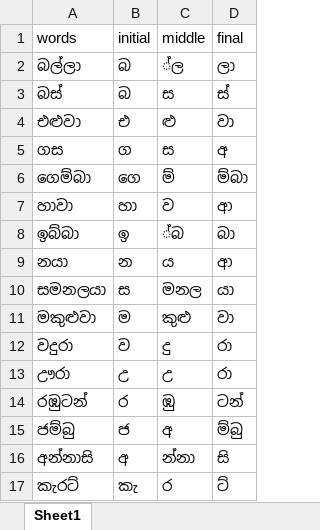
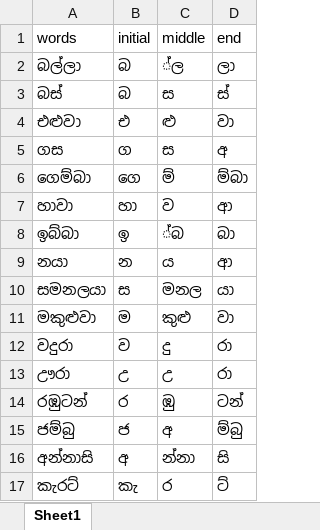
Before and after one commit to KMaleesha/Sinhala-Text-Valuation_ok, an Excel workbook: DataSet.xlsx, sheet Sheet1, drawn as a sheet; values as stored, in another font and other column widths than the file's, no borders; the diff names each change by its address in the sheet, - before the commit and + after, or states it on an @@ line.

```diff
--- a/DataSet.xlsx (sheet Sheet1)
+++ b/DataSet.xlsx (sheet Sheet1)
-D1: final
+D1: end
```
Also changed, not shown: 2 other files.
